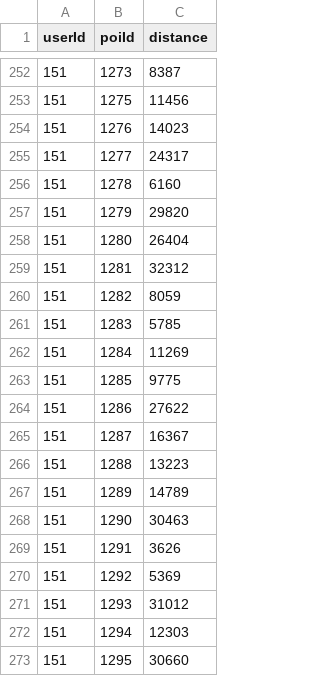
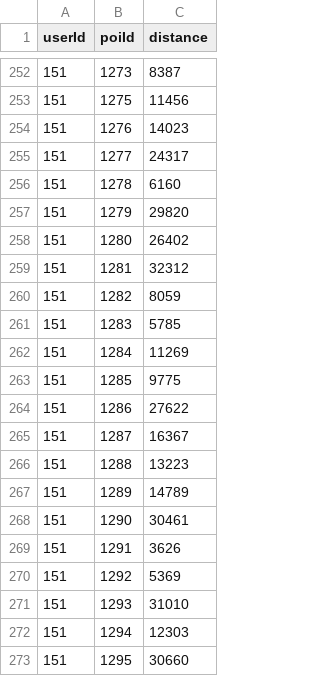
Before and after one commit to jadna/GRS_POI, a CSV file: dataset/matrix_distance.csv, drawn as a sheet; only a part is shown, gaps mark what is left out.

```diff
--- a/dataset/matrix_distance.csv
+++ b/dataset/matrix_distance.csv
@@ -257,3 +257,3 @@ userId,poiId,distance
 151,1279,29820
-151,1280,26404
+151,1280,26402
 151,1281,32312
@@ -267,6 +267,6 @@ userId,poiId,distance
 151,1289,14789
-151,1290,30463
+151,1290,30461
 151,1291,3626
 151,1292,5369
-151,1293,31012
+151,1293,31010
 151,1294,12303
```
Also changed, not shown: 2 other files.
